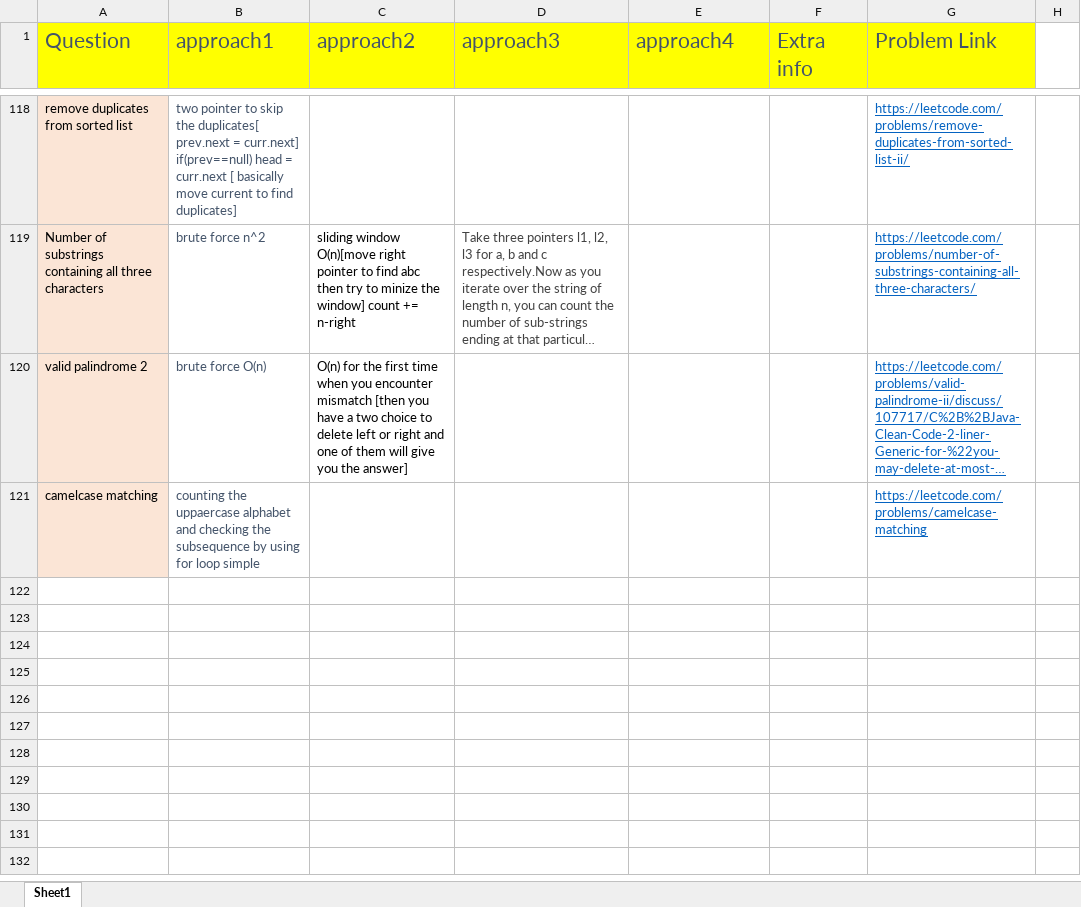
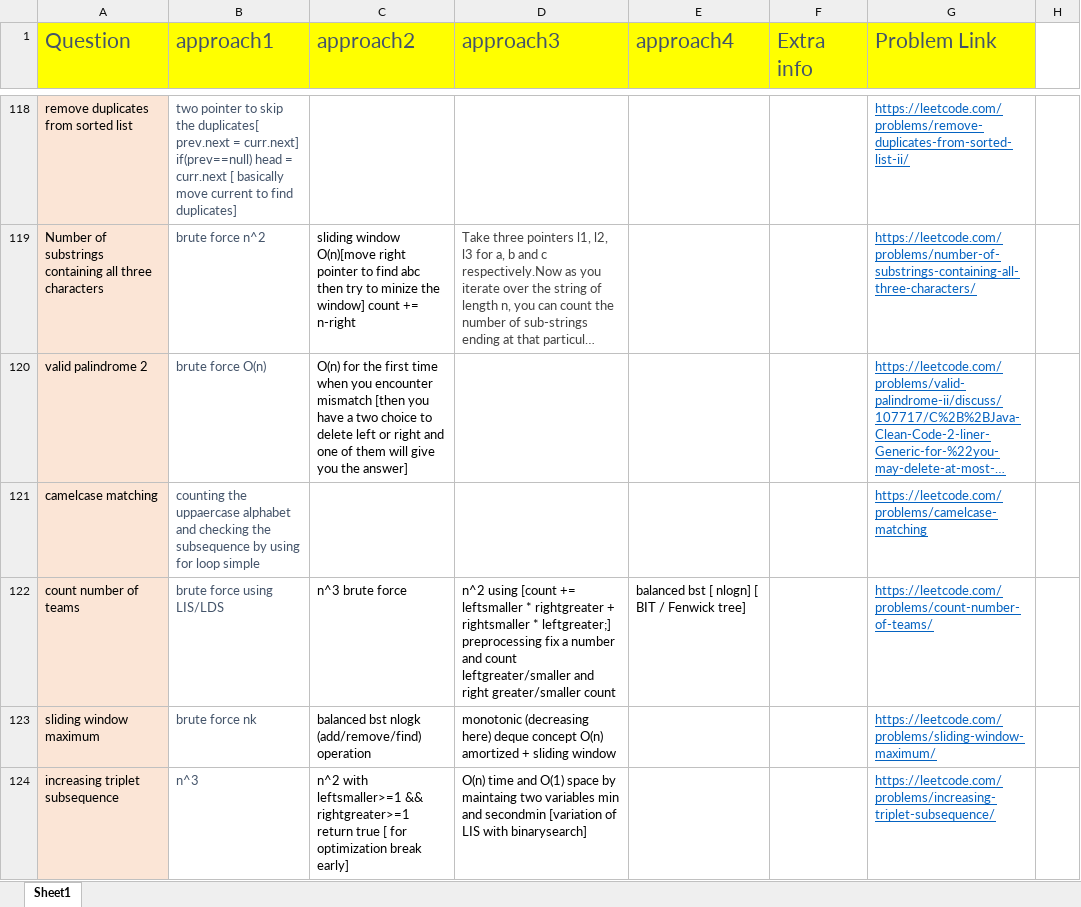
Before and after one commit to aksharkashyap/DSALGO, an Excel workbook: Applications/QuestionListWithApproaches.xlsx, sheet Sheet1, drawn as a sheet; only a part is shown, gaps mark what is left out; long unchanged cells end in …; values as stored, in another font and other column widths than the file's, no borders; the diff names each change by its address in the sheet, - before the commit and + after, or states it on an @@ line.

```diff
--- a/Applications/QuestionListWithApproaches.xlsx (sheet Sheet1)
+++ b/Applications/QuestionListWithApproaches.xlsx (sheet Sheet1)
+row 122: count number of teams | brute force using LIS/LDS | n^3 brute force | n^2 using [count += leftsmaller * rightgreater + rightsmaller * leftgreater;] preprocessing fix a number and count leftgreater/smaller and right greater/smaller count | balanced bst [ nlogn] [ BIT / Fenwick tree] |  | https://leetcode.com/problems/count-number-of-teams/
+row 123: sliding window maximum | brute force nk | balanced bst nlogk (add/remove/find) operation | monotonic (decreasing here) deque concept O(n) amortized + sliding window |  |  | https://leetcode.com/problems/sliding-window-maximum/
+row 124: increasing triplet subsequence | n^3 | n^2 with leftsmaller>=1 && rightgreater>=1 return true [ for optimization break early] | O(n) time and O(1) space by maintaing two variables min and secondmin [variation of LIS with binarysearch] |  |  | https://leetcode.com/problems/increasing-triplet-subsequence/
```
Also changed, not shown: 5 other files.
